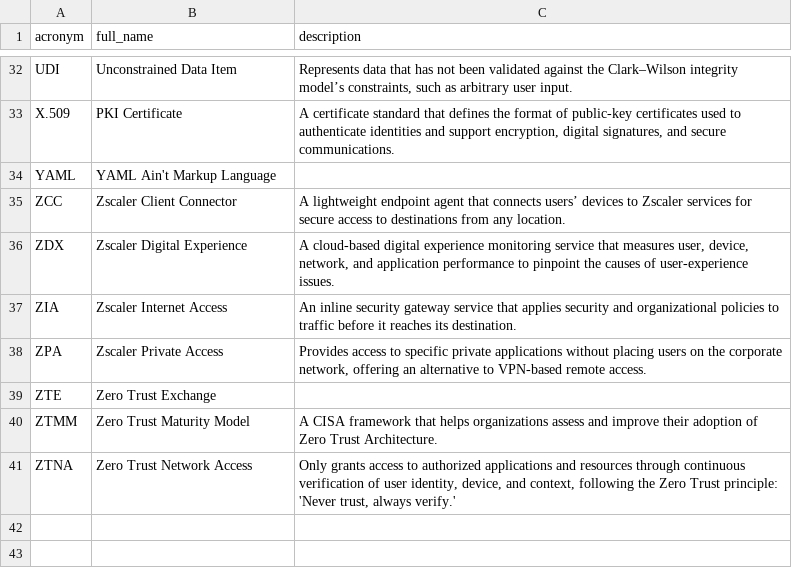
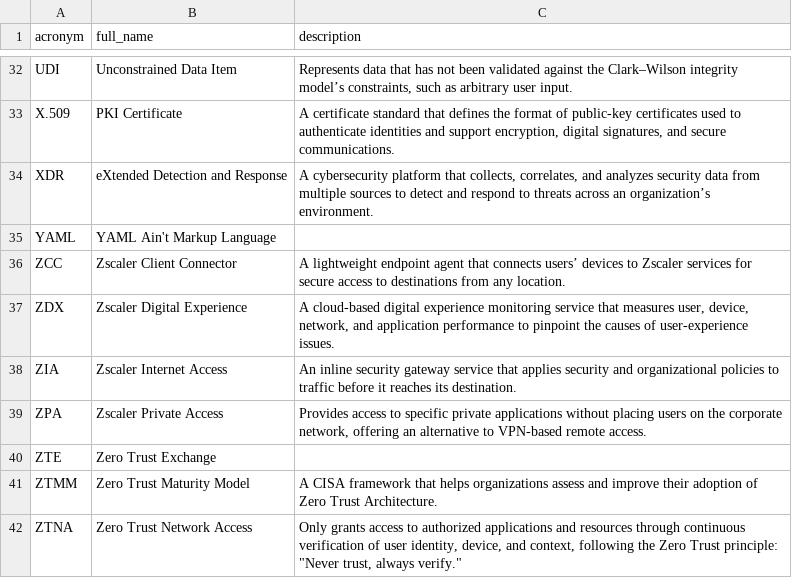
Before and after one commit to NoelStanfordOveson/acronym-flashcards, a CSV file: data/cybersec.csv, drawn as a sheet; only a part is shown, gaps mark what is left out.

```diff
--- a/data/cybersec.csv
+++ b/data/cybersec.csv
@@ -33,2 +33,3 @@ UDI,Unconstrained Data Item,"Represents data that has not been validated against
 X.509,PKI Certificate,"A certificate standard that defines the format of public-key certificates used to authenticate identities and support encryption, digital signatures, and secure communications."
+XDR,eXtended Detection and Response,"A cybersecurity platform that collects, correlates, and analyzes security data from multiple sources to detect and respond to threats across an organization’s environment."
 YAML,YAML Ain't Markup Language,
@@ -40,2 +41,2 @@ ZTE,Zero Trust Exchange,
 ZTMM,Zero Trust Maturity Model,A CISA framework that helps organizations assess and improve their adoption of Zero Trust Architecture.
-ZTNA,Zero Trust Network Access,"Only grants access to authorized applications and resources through continuous verification of user identity, device, and context, following the Zero Trust principle: 'Never trust, always verify.'"
+ZTNA,Zero Trust Network Access,"Only grants access to authorized applications and resources through continuous verification of user identity, device, and context, following the Zero Trust principle: ""Never trust, always verify."""
```
Also changed, not shown: data/ai.csv, data/certs.csv, 3 other files.
